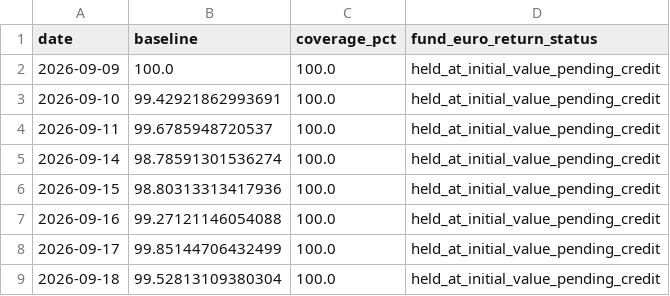
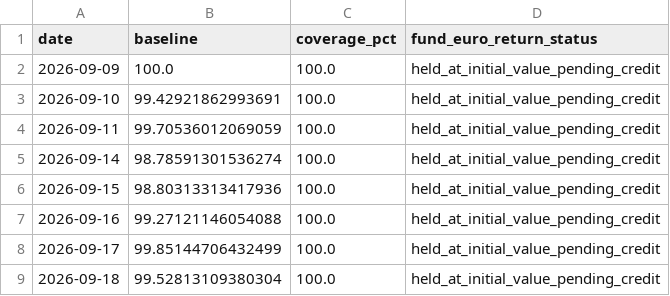
Before and after one commit to OPCooaching/assurance-vie-data, a CSV file: data/benchmarks/bernard_origin.csv, drawn as a sheet.

```diff
--- a/data/benchmarks/bernard_origin.csv
+++ b/data/benchmarks/bernard_origin.csv
@@ -3,3 +3,3 @@ date,baseline,coverage_pct,fund_euro_return_status
 2026-09-10,99.42921862993691,100.0,held_at_initial_value_pending_credit
-2026-09-11,99.6785948720537,100.0,held_at_initial_value_pending_credit
+2026-09-11,99.70536012069059,100.0,held_at_initial_value_pending_credit
 2026-09-14,98.78591301536274,100.0,held_at_initial_value_pending_credit
```
Also changed, not shown: data/chatgpt/performance.csv, data/claude/latest_allocations.csv, 10 other files.
